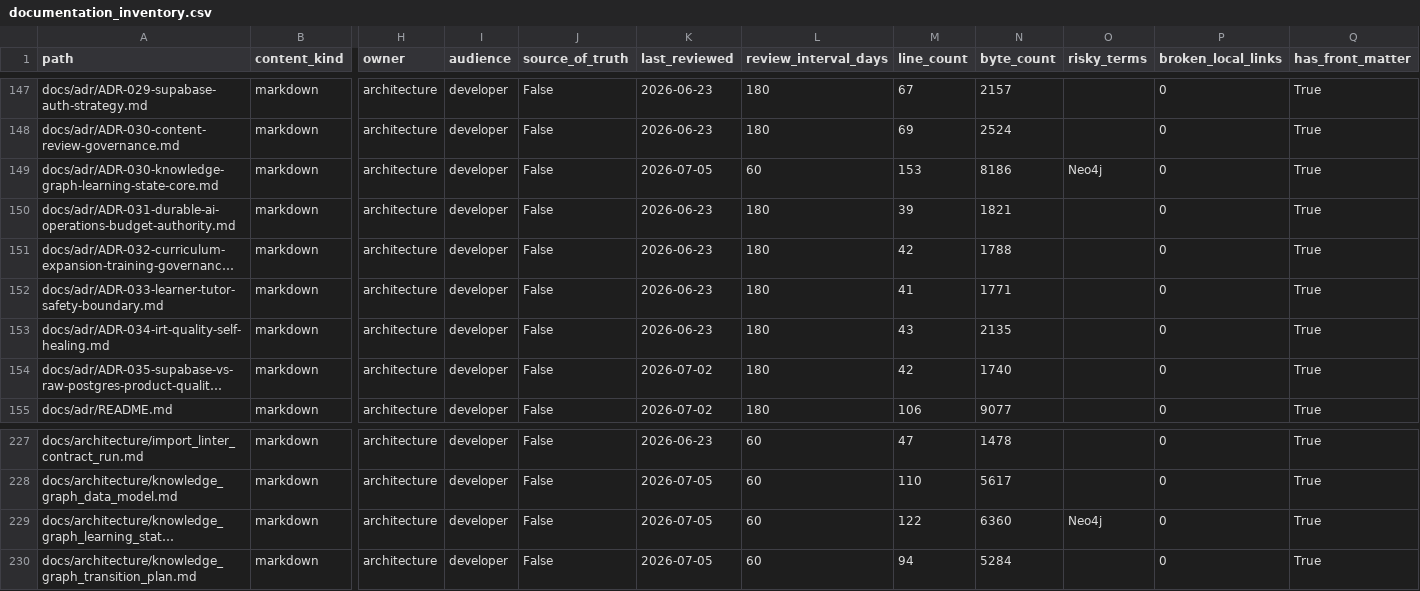
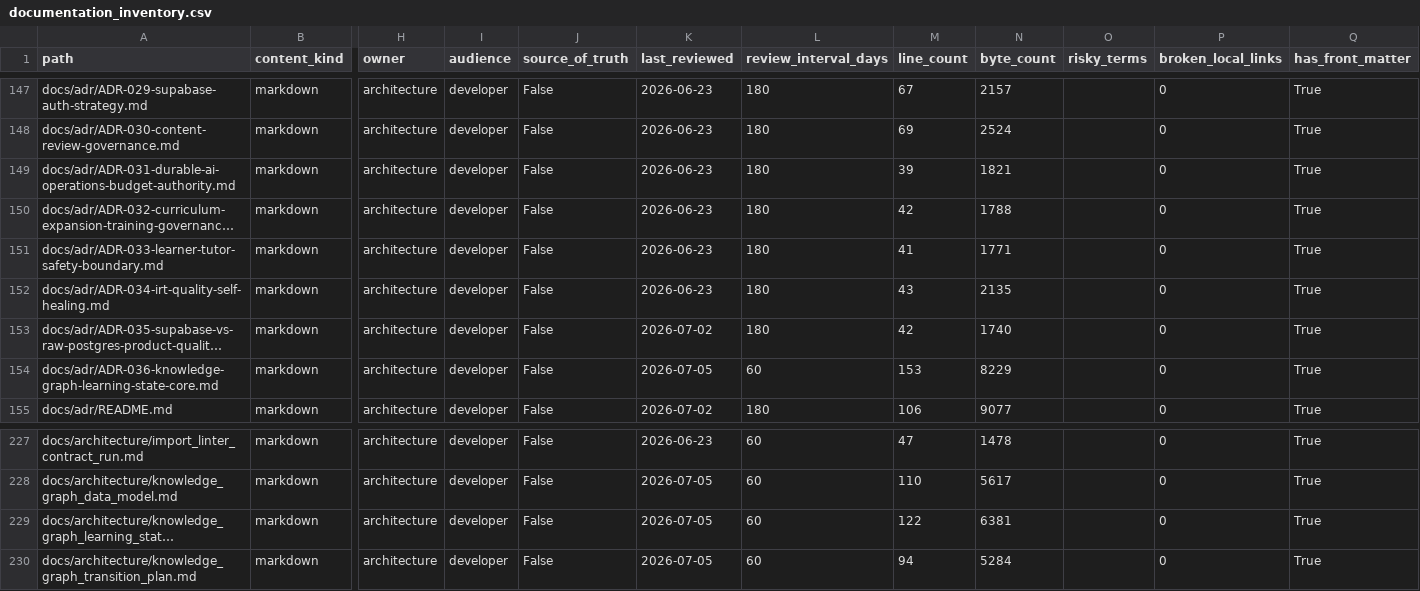
Before and after one commit to NkgoloL/Eduboost-V2, a CSV file: docs/generated/documentation_inventory.csv, drawn as a sheet; only a part is shown, gaps mark what is left out; long unchanged cells end in …; removed rows and columns are numbered as before the commit, all else as after; rows hold the shown columns only; the diff names each change by its address in the sheet, - before the commit and + after, or states it on an @@ line.

```diff
--- a/docs/generated/documentation_inventory.csv
+++ b/docs/generated/documentation_inventory.csv
-row 149: docs/adr/ADR-030-knowledge-graph-learning-state-core.md | markdown | architecture | developer | False | 2026-07-05 | 60 | 153 | 8186 | Neo4j | 0 | True
+row 154: docs/adr/ADR-036-knowledge-graph-learning-state-core.md | markdown | architecture | developer | False | 2026-07-05 | 60 | 153 | 8229 |  | 0 | True
-N229 (byte_count): 6360
+N229 (byte_count): 6381
-O229 (risky_terms): Neo4j
+O229 (risky_terms): (empty)
```
Also changed, not shown: docs/generated/documentation_findings.csv, 3 other files.
